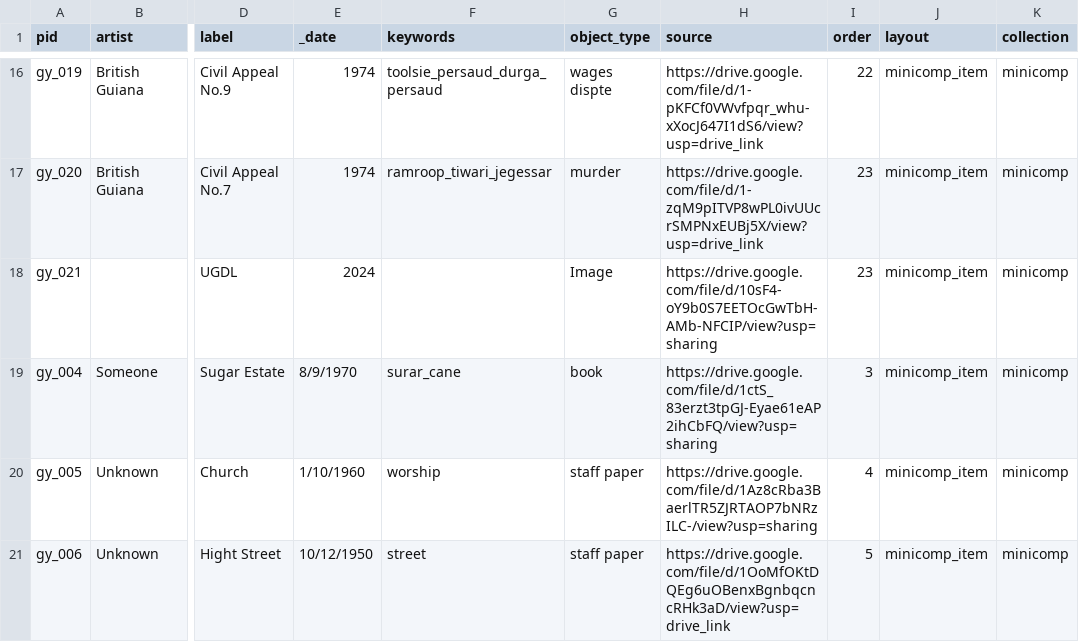
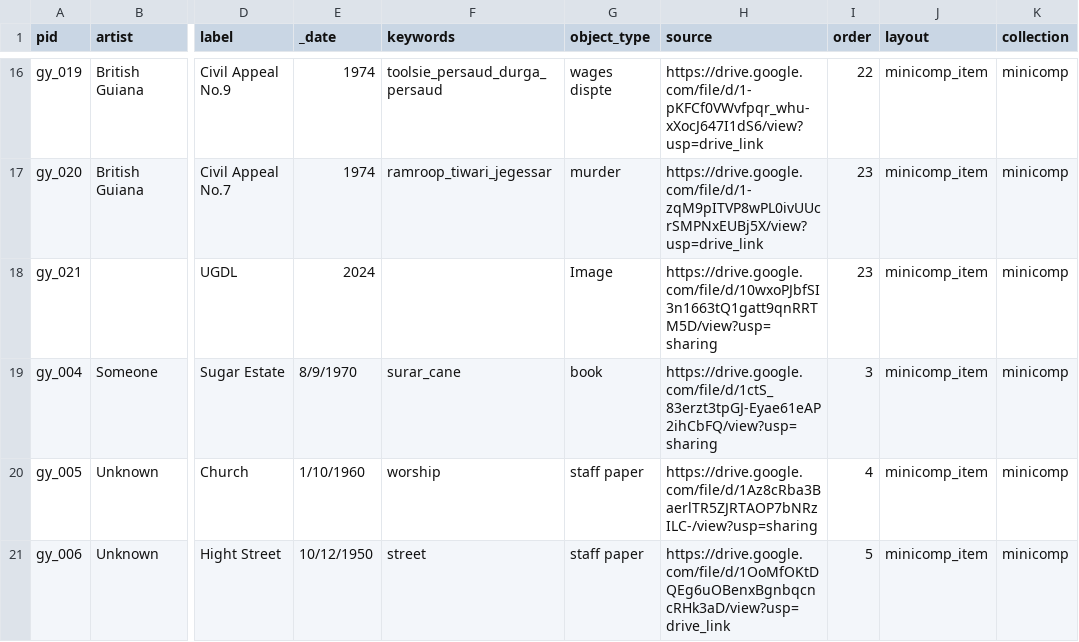
Before and after one commit to UGL2023/minicomp, a CSV file: _data/minicomp.csv, drawn as a sheet; only a part is shown, gaps mark what is left out; the diff names each change by its address in the sheet, - before the commit and + after, or states it on an @@ line.

```diff
--- a/_data/minicomp.csv
+++ b/_data/minicomp.csv
-H18 (source): https://drive.google.com/file/d/10sF4-oY9b0S7EETOcGwTbH-AMb-NFCIP/view?usp=sharing
+H18 (source): https://drive.google.com/file/d/10wxoPJbfSI3n1663tQ1gatt9qnRRTM5D/view?usp=sharing
```
Also changed, not shown: 1 other file.
